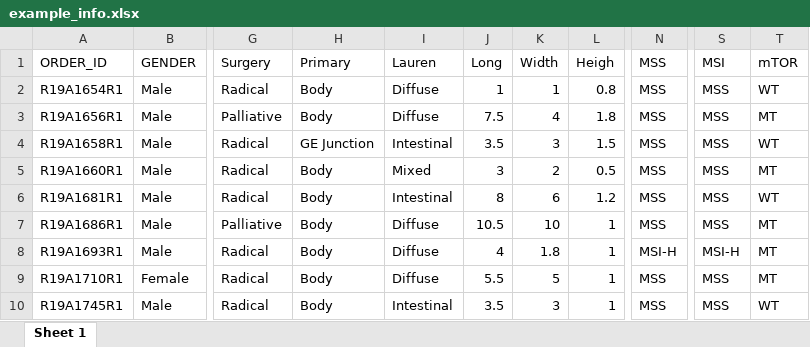
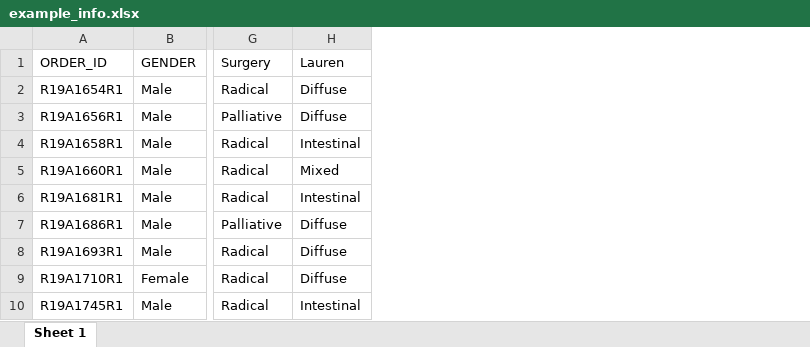
Before and after one commit to nhu-github/shiny, an Excel workbook: example/example_info.xlsx, sheet Sheet 1, drawn as a sheet; only a part is shown, gaps mark what is left out; values as stored, in another font and other column widths than the file's, no borders; the diff names each change by its address in the sheet, - before the commit and + after, or states it on an @@ line.

```diff
--- a/example/example_info.xlsx (sheet Sheet 1)
+++ b/example/example_info.xlsx (sheet Sheet 1)
-column H (Primary), rows 2-10: Body | Body | GE Junction | Body | Body | Body | Body | Body | Body
-column J (Long), rows 2-10: 1 | 7.5 | 3.5 | 3 | 8 | 10.5 | 4 | 5.5 | 3.5
-column K (Width), rows 2-10: 1 | 4 | 3 | 2 | 6 | 10 | 1.8 | 5 | 3
-column L (Heigh), rows 2-10: 0.8 | 1.8 | 1.5 | 0.5 | 1.2 | 1 | 1 | 1 | 1
-column N (MSS), rows 2-10: MSS | MSS | MSS | MSS | MSS | MSS | MSI-H | MSS | MSS
-column S (MSI), rows 2-10: MSS | MSS | MSS | MSS | MSS | MSS | MSI-H | MSS | MSS
-column T (mTOR), rows 2-10: WT | MT | WT | MT | WT | MT | MT | MT | WT
```
Also changed, not shown: example/example_mutation.xlsx, 5 other files.
